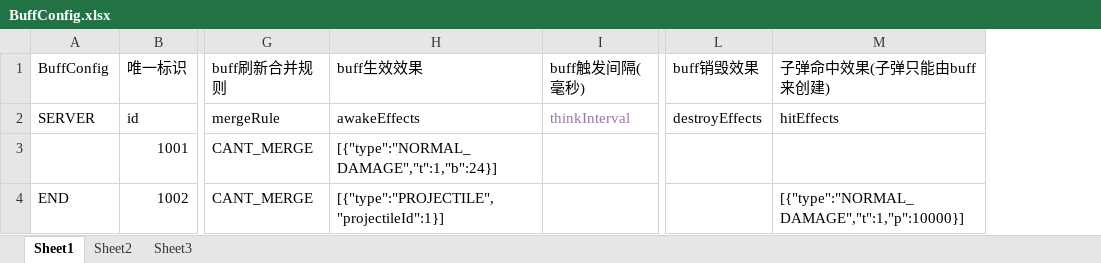
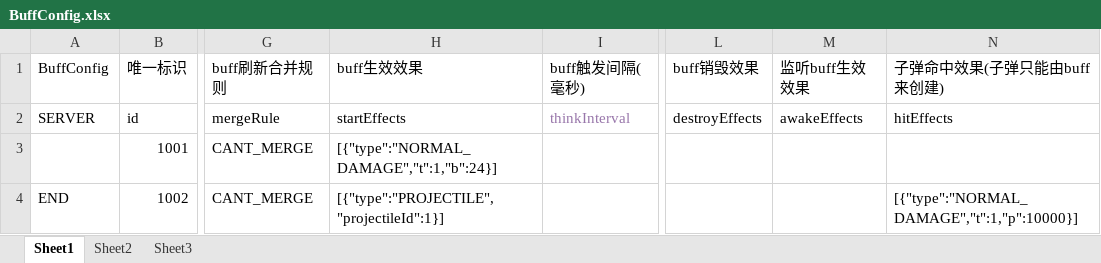
Before and after one commit to KarlKris/game-framework-springboot, an Excel workbook: doc/resources/BuffConfig.xlsx, sheet Sheet1, drawn as a sheet; only a part is shown, gaps mark what is left out; values as stored, in another font and other column widths than the file's, no borders; the diff names each change by its address in the sheet, - before the commit and + after, or states it on an @@ line.

```diff
--- a/doc/resources/BuffConfig.xlsx (sheet Sheet1)
+++ b/doc/resources/BuffConfig.xlsx (sheet Sheet1)
+column M (监听buff生效效果), row 2: awakeEffects
-H2 (buff生效效果): awakeEffects
+H2 (buff生效效果): startEffects
```
Also changed, not shown: 48 other files.
